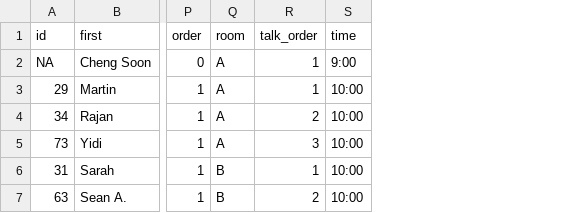
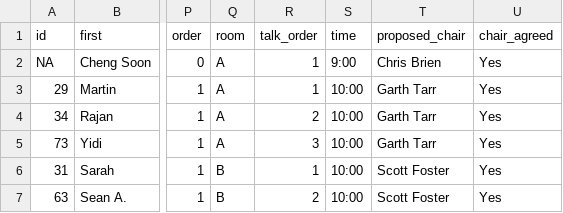
Before and after one commit to IBS-AR/conference2025, a CSV file: book/data/sessions.csv, drawn as a sheet; only a part is shown, gaps mark what is left out; the diff covers the shown part only; the diff names each change by its address in the sheet, - before the commit and + after, or states it on an @@ line.

Commit message:
include chairs

```diff
--- a/book/data/sessions.csv
+++ b/book/data/sessions.csv
+column T (proposed_chair), rows 2-7: Chris Brien | Garth Tarr | Garth Tarr | Garth Tarr | Scott Foster | Scott Foster
+column U (chair_agreed), rows 2-7: all Yes
```
Also changed, not shown: 1 removed row and 4 edited cells elsewhere in this file.
